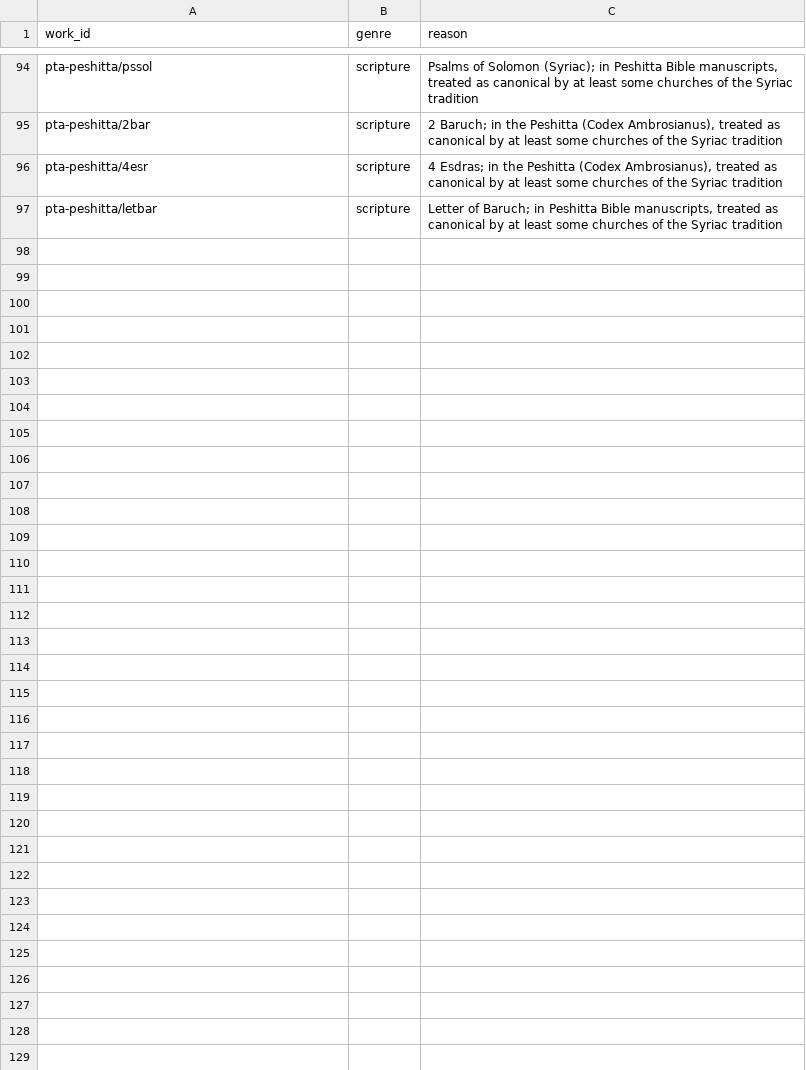
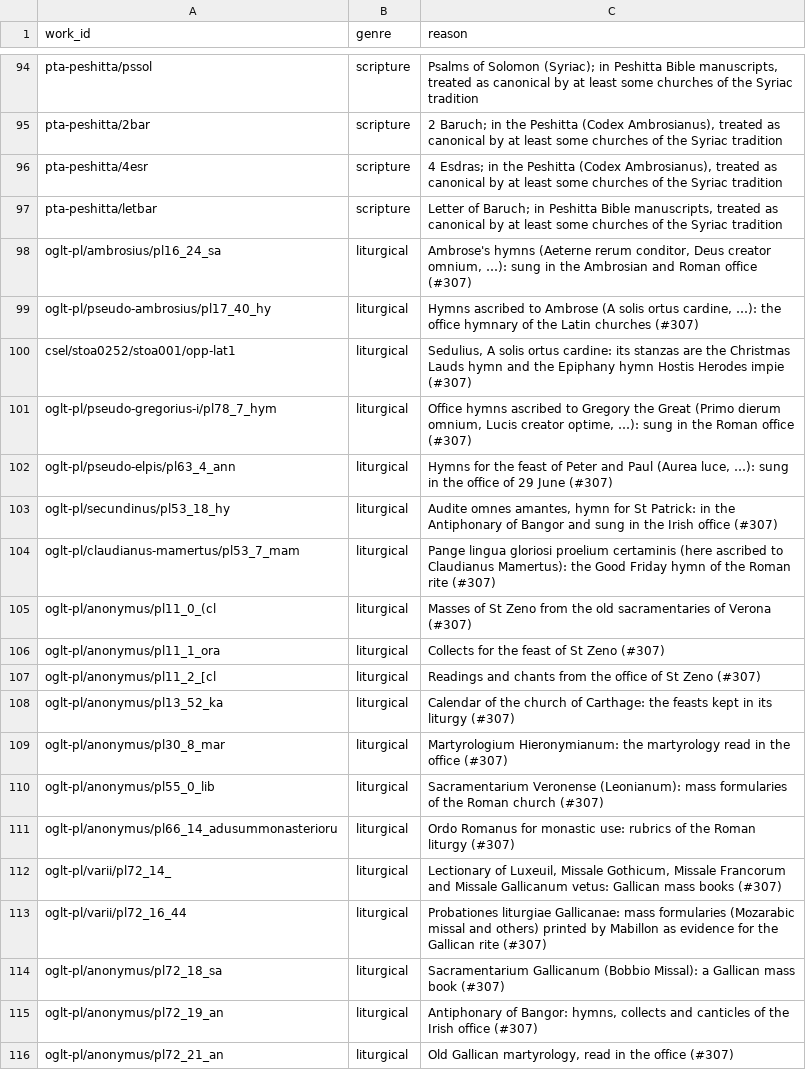
Before and after one commit to jaspax/patristica, a CSV file: patristica/data/genre_overrides.csv, drawn as a sheet; only a part is shown, gaps mark what is left out; the diff covers the shown part only.

```diff
--- a/patristica/data/genre_overrides.csv
+++ b/patristica/data/genre_overrides.csv
@@ -97 +97,20 @@ pta-peshitta/4esr,scripture,"4 Esdras; in the Peshitta (Codex Ambrosianus), trea
 pta-peshitta/letbar,scripture,"Letter of Baruch; in Peshitta Bible manuscripts, treated as canonical by at least some churches of the Syriac tradition"
+oglt-pl/ambrosius/pl16_24_sa,liturgical,"Ambrose's hymns (Aeterne rerum conditor, Deus creator omnium, …): sung in the Ambrosian and Roman office (#307)"
+oglt-pl/pseudo-ambrosius/pl17_40_hy,liturgical,"Hymns ascribed to Ambrose (A solis ortus cardine, …): the office hymnary of the Latin churches (#307)"
+csel/stoa0252/stoa001/opp-lat1,liturgical,"Sedulius, A solis ortus cardine: its stanzas are the Christmas Lauds hymn and the Epiphany hymn Hostis Herodes impie (#307)"
+oglt-pl/pseudo-gregorius-i/pl78_7_hym,liturgical,"Office hymns ascribed to Gregory the Great (Primo dierum omnium, Lucis creator optime, …): sung in the Roman office (#307)"
+oglt-pl/pseudo-elpis/pl63_4_ann,liturgical,"Hymns for the feast of Peter and Paul (Aurea luce, …): sung in the office of 29 June (#307)"
+oglt-pl/secundinus/pl53_18_hy,liturgical,"Audite omnes amantes, hymn for St Patrick: in the Antiphonary of Bangor and sung in the Irish office (#307)"
+oglt-pl/claudianus-mamertus/pl53_7_mam,liturgical,"Pange lingua gloriosi proelium certaminis (here ascribed to Claudianus Mamertus): the Good Friday hymn of the Roman rite (#307)"
+oglt-pl/anonymus/pl11_0_(cl,liturgical,"Masses of St Zeno from the old sacramentaries of Verona (#307)"
+oglt-pl/anonymus/pl11_1_ora,liturgical,"Collects for the feast of St Zeno (#307)"
+oglt-pl/anonymus/pl11_2_[cl,liturgical,"Readings and chants from the office of St Zeno (#307)"
+oglt-pl/anonymus/pl13_52_ka,liturgical,"Calendar of the church of Carthage: the feasts kept in its liturgy (#307)"
+oglt-pl/anonymus/pl30_8_mar,liturgical,"Martyrologium Hieronymianum: the martyrology read in the office (#307)"
+oglt-pl/anonymus/pl55_0_lib,liturgical,"Sacramentarium Veronense (Leonianum): mass formularies of the Roman church (#307)"
+oglt-pl/anonymus/pl66_14_adusummonasterioru,liturgical,"Ordo Romanus for monastic use: rubrics of the Roman liturgy (#307)"
+oglt-pl/varii/pl72_14_,liturgical,"Lectionary of Luxeuil, Missale Gothicum, Missale Francorum and Missale Gallicanum vetus: Gallican mass books (#307)"
+oglt-pl/varii/pl72_16_44,liturgical,"Probationes liturgiae Gallicanae: mass formularies (Mozarabic missal and others) printed by Mabillon as evidence for the Gallican rite (#307)"
+oglt-pl/anonymus/pl72_18_sa,liturgical,"Sacramentarium Gallicanum (Bobbio Missal): a Gallican mass book (#307)"
+oglt-pl/anonymus/pl72_19_an,liturgical,"Antiphonary of Bangor: hymns, collects and canticles of the Irish office (#307)"
+oglt-pl/anonymus/pl72_21_an,liturgical,"Old Gallican martyrology, read in the office (#307)"
```
Also changed, not shown: 9 added rows elsewhere in this file, 2 other files.
